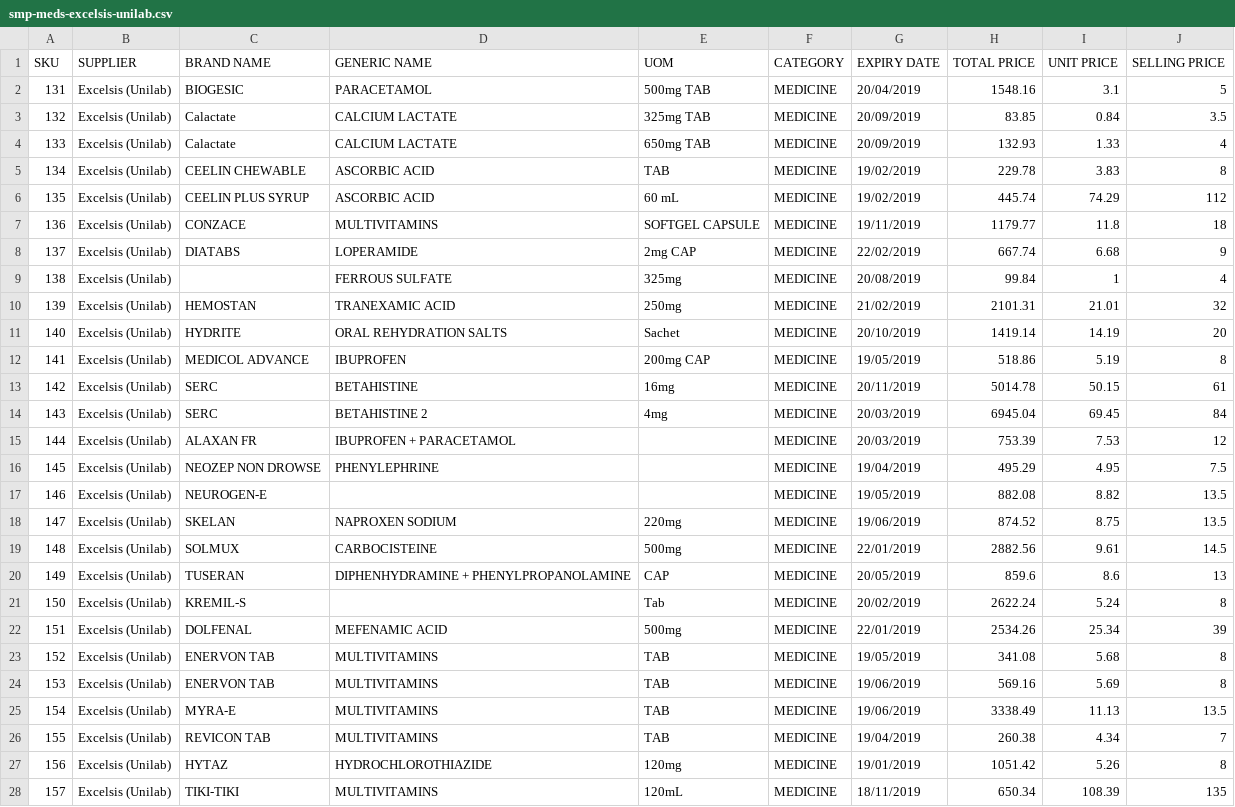
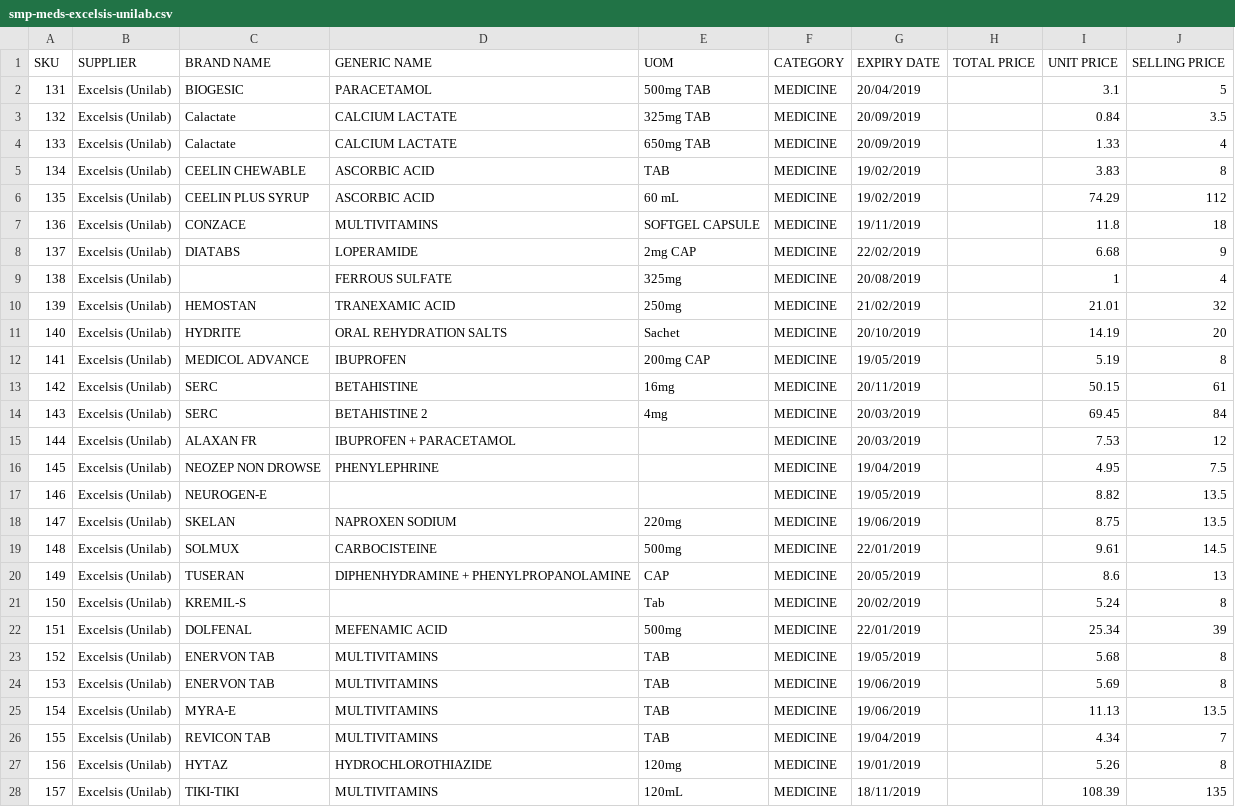
Before and after one commit to fellydee/safemedpharmacy, a CSV file: dir/smp-meds-excelsis-unilab.csv, drawn as a sheet.

```diff
--- a/dir/smp-meds-excelsis-unilab.csv
+++ b/dir/smp-meds-excelsis-unilab.csv
@@ -1,28 +1,28 @@
 SKU,SUPPLIER,BRAND NAME,GENERIC NAME,UOM,CATEGORY,EXPIRY DATE,TOTAL PRICE,UNIT PRICE,SELLING PRICE
-131,Excelsis (Unilab),BIOGESIC,PARACETAMOL,500mg TAB,MEDICINE,20/04/2019,1548.16,3.1,5
-132,Excelsis (Unilab),Calactate,CALCIUM LACTATE ,325mg TAB,MEDICINE,20/09/2019,83.85,0.84,3.5
-133,Excelsis (Unilab),Calactate,CALCIUM LACTATE ,650mg TAB,MEDICINE,20/09/2019,132.93,1.33,4
-134,Excelsis (Unilab),CEELIN CHEWABLE,ASCORBIC ACID,TAB,MEDICINE,19/02/2019,229.78,3.83,8
-135,Excelsis (Unilab),CEELIN PLUS SYRUP ,ASCORBIC ACID,60 mL,MEDICINE,19/02/2019,445.74,74.29,112
-136,Excelsis (Unilab),CONZACE,MULTIVITAMINS,SOFTGEL CAPSULE,MEDICINE,19/11/2019,1179.77,11.8,18
-137,Excelsis (Unilab),DIATABS,LOPERAMIDE,2mg CAP,MEDICINE,22/02/2019,667.74,6.68,9
-138,Excelsis (Unilab),,FERROUS SULFATE,325mg,MEDICINE,20/08/2019,99.84,1,4
-139,Excelsis (Unilab),HEMOSTAN,TRANEXAMIC ACID,250mg,MEDICINE,21/02/2019,2101.31,21.01,32
-140,Excelsis (Unilab),HYDRITE,ORAL REHYDRATION SALTS,Sachet,MEDICINE,20/10/2019,1419.14,14.19,20
-141,Excelsis (Unilab),MEDICOL ADVANCE,IBUPROFEN,200mg CAP,MEDICINE,19/05/2019,518.86,5.19,8
-142,Excelsis (Unilab),SERC,BETAHISTINE,16mg,MEDICINE,20/11/2019,5014.78,50.15,61
-143,Excelsis (Unilab),SERC,BETAHISTINE 2,4mg,MEDICINE,20/03/2019,6945.04,69.45,84
-144,Excelsis (Unilab),ALAXAN FR,IBUPROFEN + PARACETAMOL,,MEDICINE,20/03/2019,753.39,7.53,12
-145,Excelsis (Unilab),NEOZEP NON DROWSE,PHENYLEPHRINE,,MEDICINE,19/04/2019,495.29,4.95,7.5
-146,Excelsis (Unilab),NEUROGEN-E,,,MEDICINE,19/05/2019,882.08,8.82,13.5
-147,Excelsis (Unilab),SKELAN ,NAPROXEN SODIUM,220mg,MEDICINE,19/06/2019,874.52,8.75,13.5
-148,Excelsis (Unilab),SOLMUX ,CARBOCISTEINE,500mg,MEDICINE,22/01/2019,2882.56,9.61,14.5
-149,Excelsis (Unilab),TUSERAN ,DIPHENHYDRAMINE + PHENYLPROPANOLAMINE,CAP,MEDICINE,20/05/2019,859.6,8.6,13
-150,Excelsis (Unilab),KREMIL-S,,Tab,MEDICINE,20/02/2019,2622.24,5.24,8
-151,Excelsis (Unilab),DOLFENAL ,MEFENAMIC ACID,500mg,MEDICINE,22/01/2019,2534.26,25.34,39
-152,Excelsis (Unilab),ENERVON TAB,MULTIVITAMINS,TAB,MEDICINE,19/05/2019,341.08,5.68,8
-153,Excelsis (Unilab),ENERVON TAB,MULTIVITAMINS,TAB,MEDICINE,19/06/2019,569.16,5.69,8
-154,Excelsis (Unilab),MYRA-E,MULTIVITAMINS,TAB,MEDICINE,19/06/2019,3338.49,11.13,13.5
-155,Excelsis (Unilab),REVICON TAB,MULTIVITAMINS,TAB,MEDICINE,19/04/2019,260.38,4.34,7
-156,Excelsis (Unilab),HYTAZ ,HYDROCHLOROTHIAZIDE,120mg,MEDICINE,19/01/2019,1051.42,5.26,8
-157,Excelsis (Unilab),TIKI-TIKI ,MULTIVITAMINS,120mL,MEDICINE,18/11/2019,650.34,108.39,135
+131,Excelsis (Unilab),BIOGESIC,PARACETAMOL,500mg TAB,MEDICINE,20/04/2019,,3.1,5
+132,Excelsis (Unilab),Calactate,CALCIUM LACTATE ,325mg TAB,MEDICINE,20/09/2019,,0.84,3.5
+133,Excelsis (Unilab),Calactate,CALCIUM LACTATE ,650mg TAB,MEDICINE,20/09/2019,,1.33,4
+134,Excelsis (Unilab),CEELIN CHEWABLE,ASCORBIC ACID,TAB,MEDICINE,19/02/2019,,3.83,8
+135,Excelsis (Unilab),CEELIN PLUS SYRUP ,ASCORBIC ACID,60 mL,MEDICINE,19/02/2019,,74.29,112
+136,Excelsis (Unilab),CONZACE,MULTIVITAMINS,SOFTGEL CAPSULE,MEDICINE,19/11/2019,,11.8,18
+137,Excelsis (Unilab),DIATABS,LOPERAMIDE,2mg CAP,MEDICINE,22/02/2019,,6.68,9
+138,Excelsis (Unilab),,FERROUS SULFATE,325mg,MEDICINE,20/08/2019,,1,4
+139,Excelsis (Unilab),HEMOSTAN,TRANEXAMIC ACID,250mg,MEDICINE,21/02/2019,,21.01,32
+140,Excelsis (Unilab),HYDRITE,ORAL REHYDRATION SALTS,Sachet,MEDICINE,20/10/2019,,14.19,20
+141,Excelsis (Unilab),MEDICOL ADVANCE,IBUPROFEN,200mg CAP,MEDICINE,19/05/2019,,5.19,8
+142,Excelsis (Unilab),SERC,BETAHISTINE,16mg,MEDICINE,20/11/2019,,50.15,61
+143,Excelsis (Unilab),SERC,BETAHISTINE 2,4mg,MEDICINE,20/03/2019,,69.45,84
+144,Excelsis (Unilab),ALAXAN FR,IBUPROFEN + PARACETAMOL,,MEDICINE,20/03/2019,,7.53,12
+145,Excelsis (Unilab),NEOZEP NON DROWSE,PHENYLEPHRINE,,MEDICINE,19/04/2019,,4.95,7.5
+146,Excelsis (Unilab),NEUROGEN-E,,,MEDICINE,19/05/2019,,8.82,13.5
+147,Excelsis (Unilab),SKELAN ,NAPROXEN SODIUM,220mg,MEDICINE,19/06/2019,,8.75,13.5
+148,Excelsis (Unilab),SOLMUX ,CARBOCISTEINE,500mg,MEDICINE,22/01/2019,,9.61,14.5
+149,Excelsis (Unilab),TUSERAN ,DIPHENHYDRAMINE + PHENYLPROPANOLAMINE,CAP,MEDICINE,20/05/2019,,8.6,13
+150,Excelsis (Unilab),KREMIL-S,,Tab,MEDICINE,20/02/2019,,5.24,8
+151,Excelsis (Unilab),DOLFENAL ,MEFENAMIC ACID,500mg,MEDICINE,22/01/2019,,25.34,39
+152,Excelsis (Unilab),ENERVON TAB,MULTIVITAMINS,TAB,MEDICINE,19/05/2019,,5.68,8
+153,Excelsis (Unilab),ENERVON TAB,MULTIVITAMINS,TAB,MEDICINE,19/06/2019,,5.69,8
+154,Excelsis (Unilab),MYRA-E,MULTIVITAMINS,TAB,MEDICINE,19/06/2019,,11.13,13.5
+155,Excelsis (Unilab),REVICON TAB,MULTIVITAMINS,TAB,MEDICINE,19/04/2019,,4.34,7
+156,Excelsis (Unilab),HYTAZ ,HYDROCHLOROTHIAZIDE,120mg,MEDICINE,19/01/2019,,5.26,8
+157,Excelsis (Unilab),TIKI-TIKI ,MULTIVITAMINS,120mL,MEDICINE,18/11/2019,,108.39,135
```
Also changed, not shown: dir/smp-meds-excelsis-ritemed.csv, dir/smp-meds-life-and-health.csv, 8 other files.
